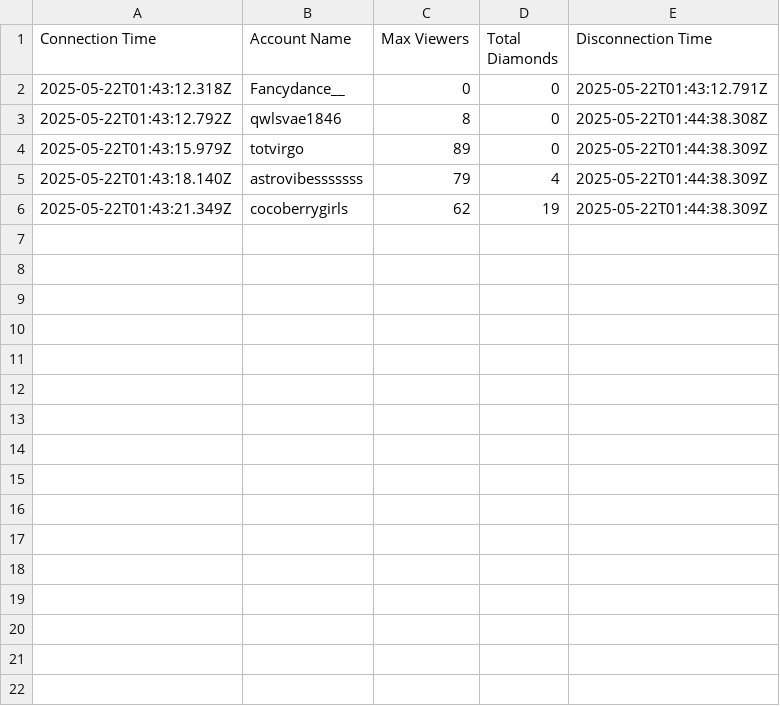
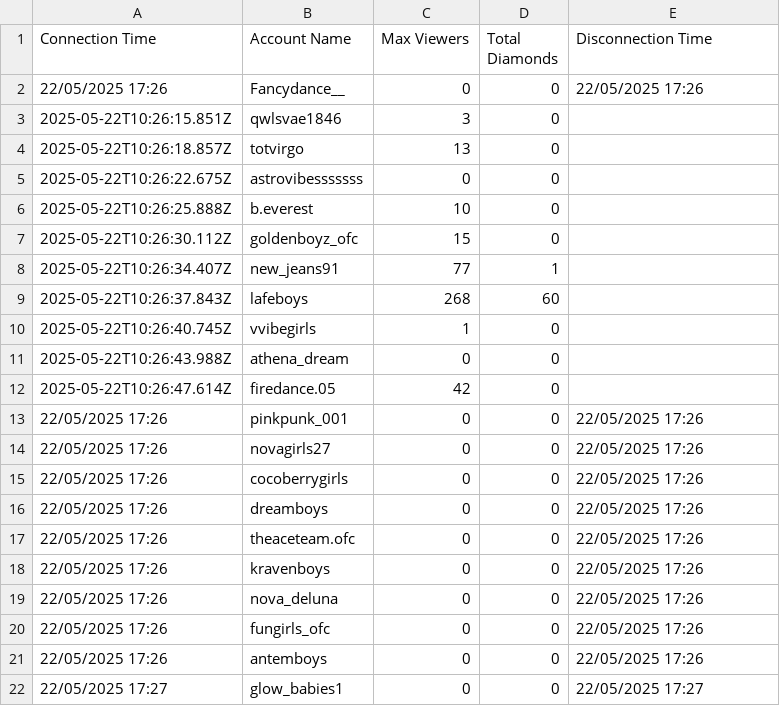
Before and after one commit to anjing91-skecth/tiktok-gift, a CSV file: public/session_summary.csv, drawn as a sheet.

```diff
--- a/public/session_summary.csv
+++ b/public/session_summary.csv
@@ -1,6 +1,22 @@
 Connection Time,Account Name,Max Viewers,Total Diamonds,Disconnection Time
-2025-05-22T01:43:12.318Z,Fancydance__,0,0,2025-05-22T01:43:12.791Z
-2025-05-22T01:43:12.792Z,qwlsvae1846,8,0,2025-05-22T01:44:38.308Z
-2025-05-22T01:43:15.979Z,totvirgo,89,0,2025-05-22T01:44:38.309Z
-2025-05-22T01:43:18.140Z,astrovibesssssss,79,4,2025-05-22T01:44:38.309Z
-2025-05-22T01:43:21.349Z,cocoberrygirls,62,19,2025-05-22T01:44:38.309Z
+22/05/2025 17:26,Fancydance__,0,0,22/05/2025 17:26
+2025-05-22T10:26:15.851Z,qwlsvae1846,3,0,
+2025-05-22T10:26:18.857Z,totvirgo,13,0,
+2025-05-22T10:26:22.675Z,astrovibesssssss,0,0,
+2025-05-22T10:26:25.888Z,b.everest,10,0,
+2025-05-22T10:26:30.112Z,goldenboyz_ofc,15,0,
+2025-05-22T10:26:34.407Z,new_jeans91,77,1,
+2025-05-22T10:26:37.843Z,lafeboys,268,60,
+2025-05-22T10:26:40.745Z,vvibegirls,1,0,
+2025-05-22T10:26:43.988Z,athena_dream,0,0,
+2025-05-22T10:26:47.614Z,firedance.05,42,0,
+22/05/2025 17:26,pinkpunk_001,0,0,22/05/2025 17:26
+22/05/2025 17:26,novagirls27,0,0,22/05/2025 17:26
+22/05/2025 17:26,cocoberrygirls,0,0,22/05/2025 17:26
+22/05/2025 17:26,dreamboys,0,0,22/05/2025 17:26
+22/05/2025 17:26,theaceteam.ofc,0,0,22/05/2025 17:26
+22/05/2025 17:26,kravenboys,0,0,22/05/2025 17:26
+22/05/2025 17:26,nova_deluna,0,0,22/05/2025 17:26
+22/05/2025 17:26,fungirls_ofc,0,0,22/05/2025 17:26
+22/05/2025 17:26,antemboys,0,0,22/05/2025 17:26
+22/05/2025 17:27,glow_babies1,0,0,22/05/2025 17:27
```
Also changed, not shown: public/top_spenders.csv, 8 other files.
